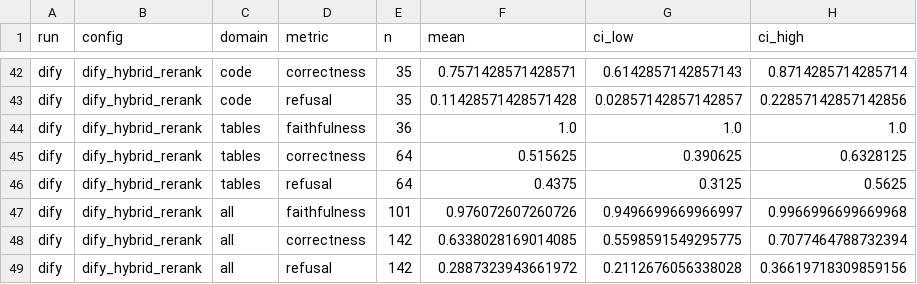
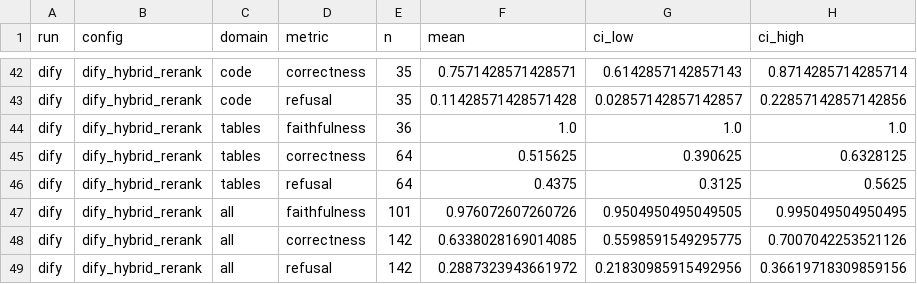
Before and after one commit to DedDirectora2277/rag-prototype, a CSV file: benchmarks/results/dify_subset/judge-summary.csv, drawn as a sheet; only a part is shown, gaps mark what is left out; the diff covers the shown part only.

```diff
--- a/benchmarks/results/dify_subset/judge-summary.csv
+++ b/benchmarks/results/dify_subset/judge-summary.csv
@@ -46,4 +46,4 @@ dify,dify_hybrid_rerank,tables,correctness,64,0.515625,0.390625,0.6328125
 dify,dify_hybrid_rerank,tables,refusal,64,0.4375,0.3125,0.5625
-dify,dify_hybrid_rerank,all,faithfulness,101,0.976072607260726,0.9496699669966997,0.9966996699669968
-dify,dify_hybrid_rerank,all,correctness,142,0.6338028169014085,0.5598591549295775,0.7077464788732394
-dify,dify_hybrid_rerank,all,refusal,142,0.2887323943661972,0.2112676056338028,0.36619718309859156
+dify,dify_hybrid_rerank,all,faithfulness,101,0.976072607260726,0.9504950495049505,0.995049504950495
+dify,dify_hybrid_rerank,all,correctness,142,0.6338028169014085,0.5598591549295775,0.7007042253521126
+dify,dify_hybrid_rerank,all,refusal,142,0.2887323943661972,0.21830985915492956,0.36619718309859156
```
Also changed, not shown: 18 edited cells elsewhere in this file, benchmarks/results/dify_subset/budget_recall.csv, benchmarks/results/judge-summary.csv, 14 other files.
